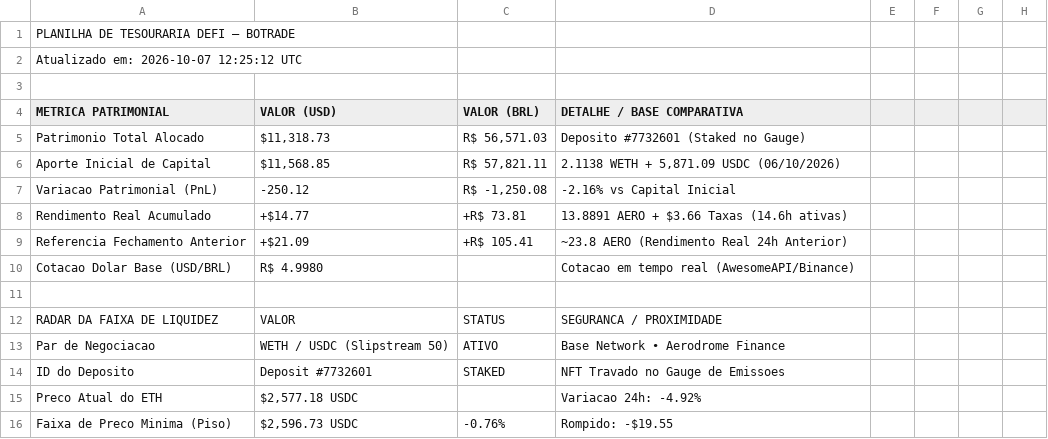
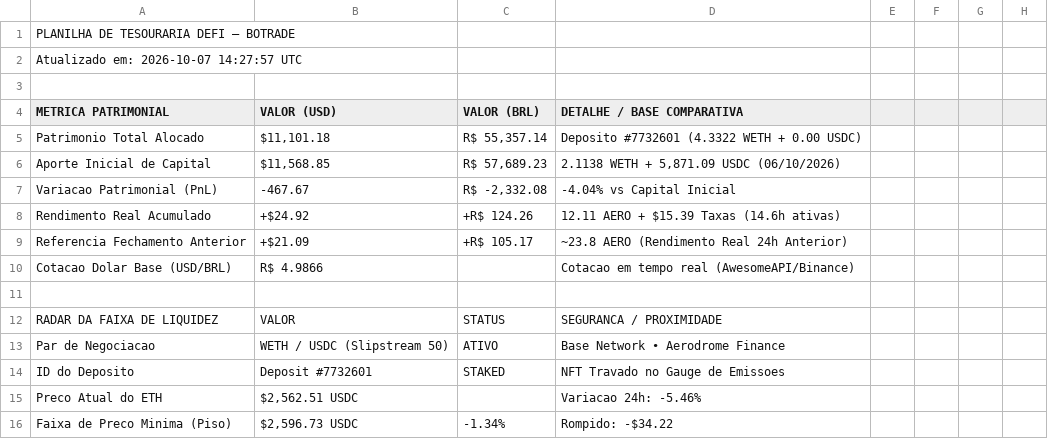
Before and after one commit to searesj92-max/tradegemini, a CSV file: data/defi_latest.csv, drawn as a sheet; only a part is shown; the diff covers the shown part only; the diff names each change by its address in the sheet, - before the commit and + after, or states it on an @@ line.

```diff
--- a/data/defi_latest.csv
+++ b/data/defi_latest.csv
-A2 (METRICA PATRIMONIAL): Atualizado em: 2026-10-07 12:25:12 UTC
+A2 (METRICA PATRIMONIAL): Atualizado em: 2026-10-07 14:27:57 UTC
-B5 (VALOR (USD)): $11,318.73
+B5 (VALOR (USD)): $11,101.18
-C5 (VALOR (BRL)): R$ 56,571.03
+C5 (VALOR (BRL)): R$ 55,357.14
-D5 (DETALHE / BASE COMPARATIVA): Deposito #7732601 (Staked no Gauge)
+D5 (DETALHE / BASE COMPARATIVA): Deposito #7732601 (4.3322 WETH + 0.00 USDC)
-C6 (VALOR (BRL)): R$ 57,821.11
+C6 (VALOR (BRL)): R$ 57,689.23
-B7 (VALOR (USD)): -250.12
+B7 (VALOR (USD)): -467.67
-C7 (VALOR (BRL)): R$ -1,250.08
+C7 (VALOR (BRL)): R$ -2,332.08
-D7 (DETALHE / BASE COMPARATIVA): -2.16% vs Capital Inicial
+D7 (DETALHE / BASE COMPARATIVA): -4.04% vs Capital Inicial
-B8 (VALOR (USD)): +$14.77
+B8 (VALOR (USD)): +$24.92
-C8 (VALOR (BRL)): +R$ 73.81
+C8 (VALOR (BRL)): +R$ 124.26
-D8 (DETALHE / BASE COMPARATIVA): 13.8891 AERO + $3.66 Taxas (14.6h ativas)
+D8 (DETALHE / BASE COMPARATIVA): 12.11 AERO + $15.39 Taxas (14.6h ativas)
-C9 (VALOR (BRL)): +R$ 105.41
+C9 (VALOR (BRL)): +R$ 105.17
-B10 (VALOR (USD)): R$ 4.9980
+B10 (VALOR (USD)): R$ 4.9866
-B15 (VALOR (USD)): $2,577.18 USDC
+B15 (VALOR (USD)): $2,562.51 USDC
-D15 (DETALHE / BASE COMPARATIVA): Variacao 24h: -4.92%
+D15 (DETALHE / BASE COMPARATIVA): Variacao 24h: -5.46%
-C16 (VALOR (BRL)): -0.76%
+C16 (VALOR (BRL)): -1.34%
-D16 (DETALHE / BASE COMPARATIVA): Rompido: -$19.55
+D16 (DETALHE / BASE COMPARATIVA): Rompido: -$34.22
```
Also changed, not shown: 1 added row, 1 removed row and 6 edited cells elsewhere in this file, data/defi_daily_summary.csv, data/defi_history.csv, 5 other files.
